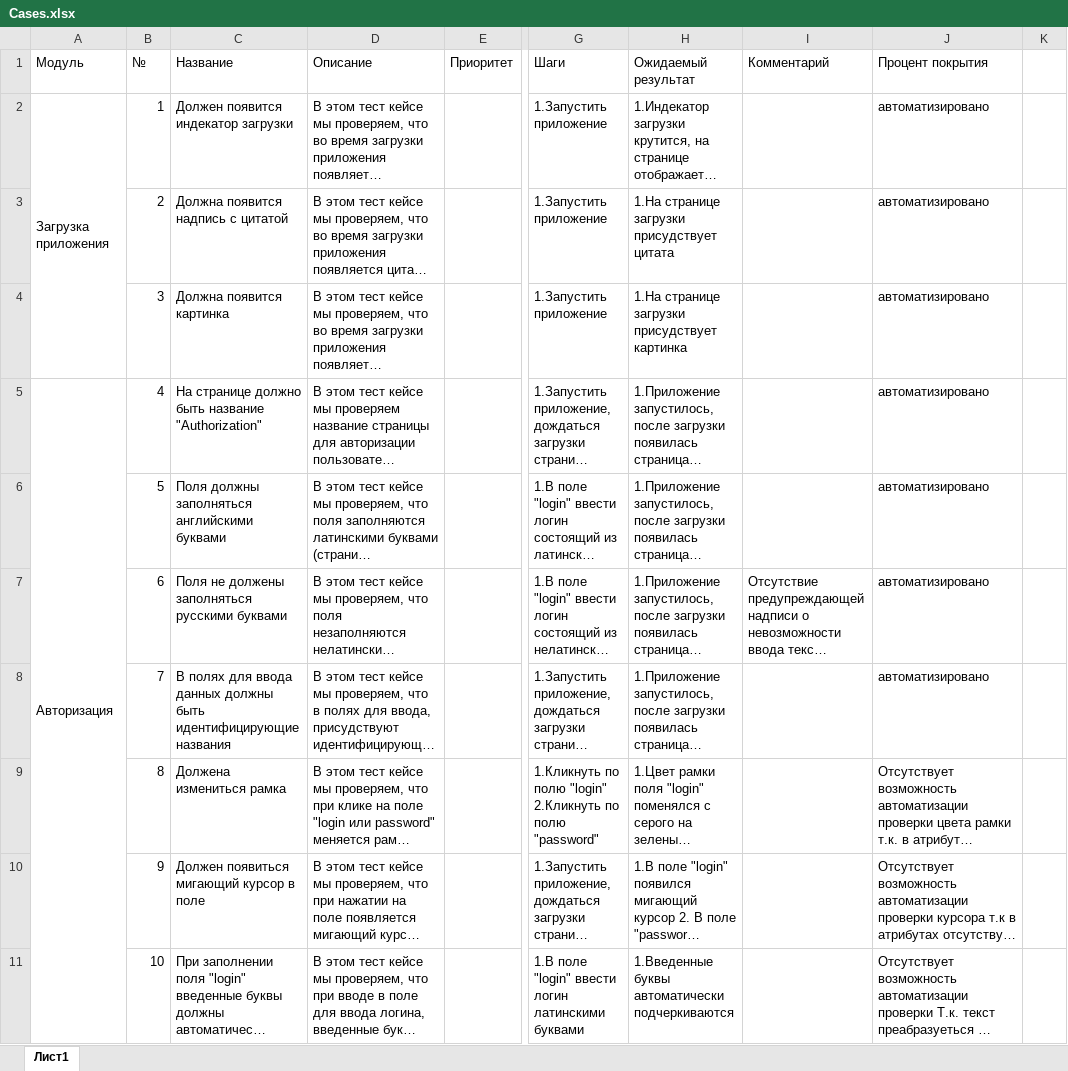
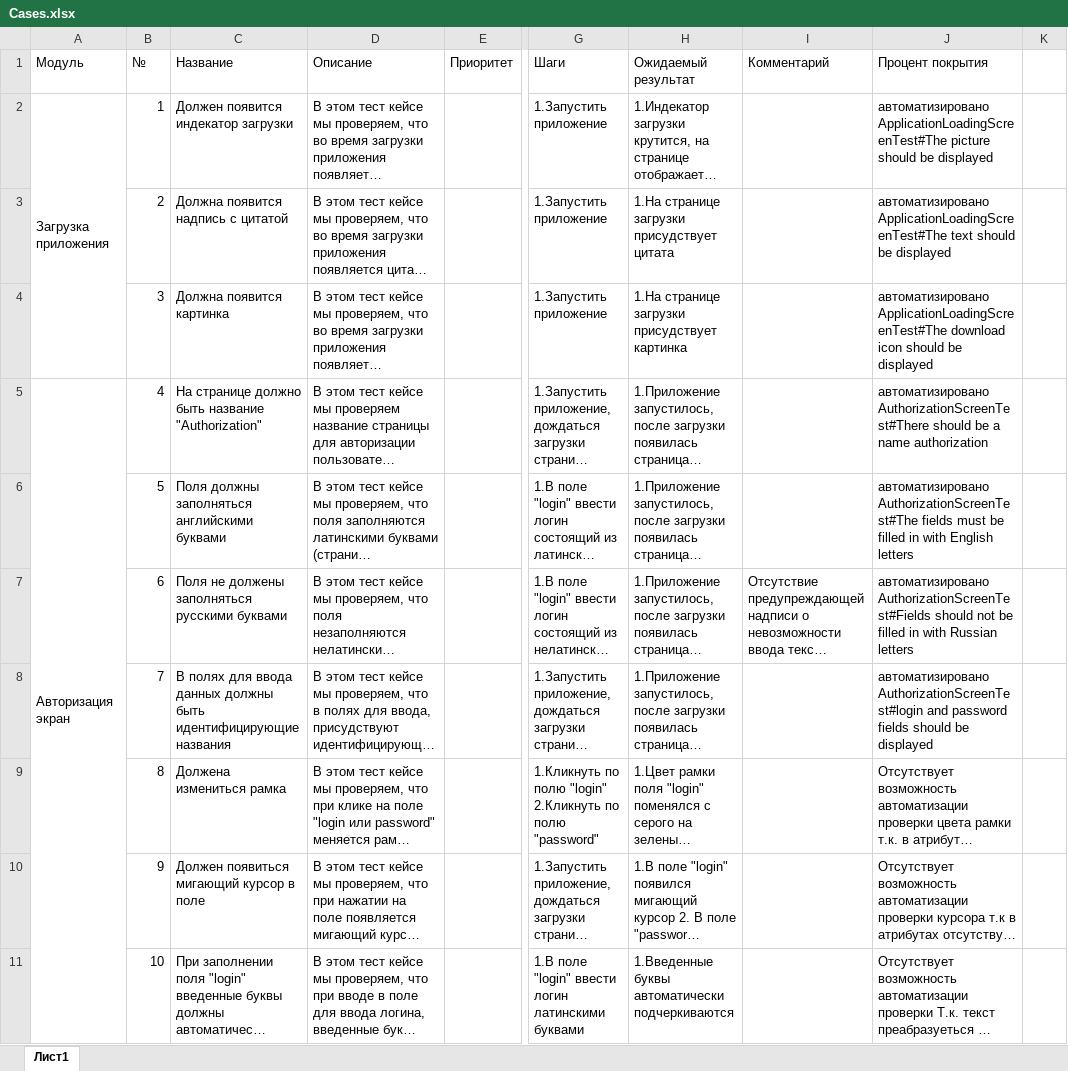
Before and after one commit to ivan3035789/DiplomQA, an Excel workbook: Cases.xlsx, sheet Лист1, drawn as a sheet; only a part is shown, gaps mark what is left out; long unchanged cells end in …; values as stored, in another font and other column widths than the file's, no cell formats; the diff covers the shown part only; the diff names each change by its address in the sheet, - before the commit and + after, or states it on an @@ line.

Commit message:
update Cases.xlsx

```diff
--- a/Cases.xlsx (sheet Лист1)
+++ b/Cases.xlsx (sheet Лист1)
-J2 (Процент покрытия): автоматизировано
+J2 (Процент покрытия): автоматизировано ApplicationLoadingScreenTest#The picture should be displayed
-J3 (Процент покрытия): автоматизировано
+J3 (Процент покрытия): автоматизировано ApplicationLoadingScreenTest#The text should be displayed
-J4 (Процент покрытия): автоматизировано
+J4 (Процент покрытия): автоматизировано ApplicationLoadingScreenTest#The download icon should be displayed
-A5 (Модуль): Авторизация
+A5 (Модуль): Авторизация экран
-J5 (Процент покрытия): автоматизировано
+J5 (Процент покрытия): автоматизировано AuthorizationScreenTest#There should be a name authorization
-J6 (Процент покрытия): автоматизировано
+J6 (Процент покрытия): автоматизировано AuthorizationScreenTest#The fields must be filled in with English letters
-J7 (Процент покрытия): автоматизировано
+J7 (Процент покрытия): автоматизировано AuthorizationScreenTest#Fields should not be filled in with Russian letters
-J8 (Процент покрытия): автоматизировано
+J8 (Процент покрытия): автоматизировано AuthorizationScreenTest#login and password fields should be displayed
```
Also changed, not shown: 5 added rows, 1 removed row, 893 edited cells and merged cells elsewhere in this sheet, cell formats, 18 other files.
